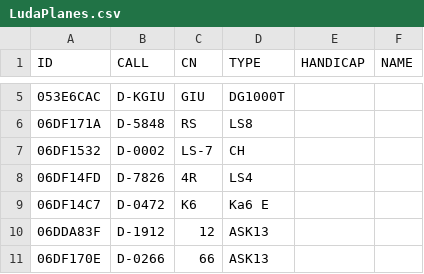
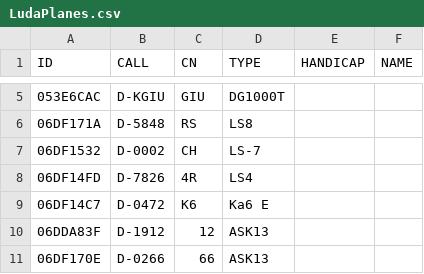
Before and after one commit to MariusMangold/ogn, a CSV file: LudaPlanes.csv, drawn as a sheet; only a part is shown, gaps mark what is left out.

Commit message:
Update LudaPlanes.csv

```diff
--- a/LudaPlanes.csv
+++ b/LudaPlanes.csv
@@ -6,3 +6,3 @@ ID,CALL,CN,TYPE,HANDICAP,NAME
 06DF171A,D-5848,RS,LS8,,
-06DF1532,D-0002,LS-7,CH,,
+06DF1532,D-0002,CH,LS-7,,
 06DF14FD,D-7826,4R,LS4,,
```
